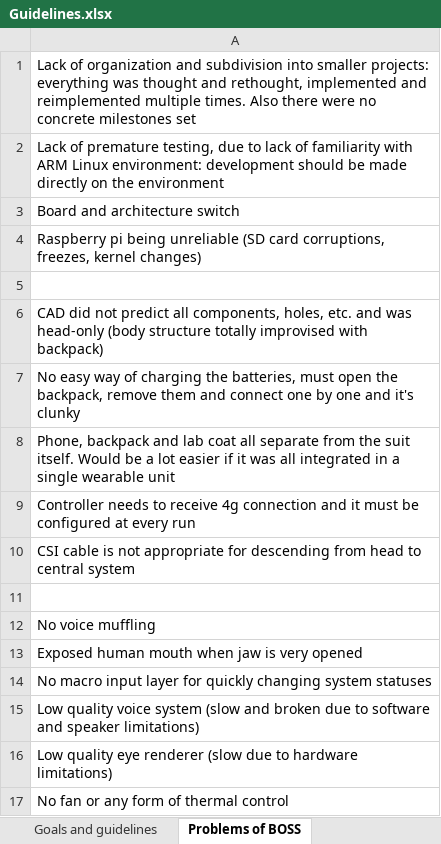
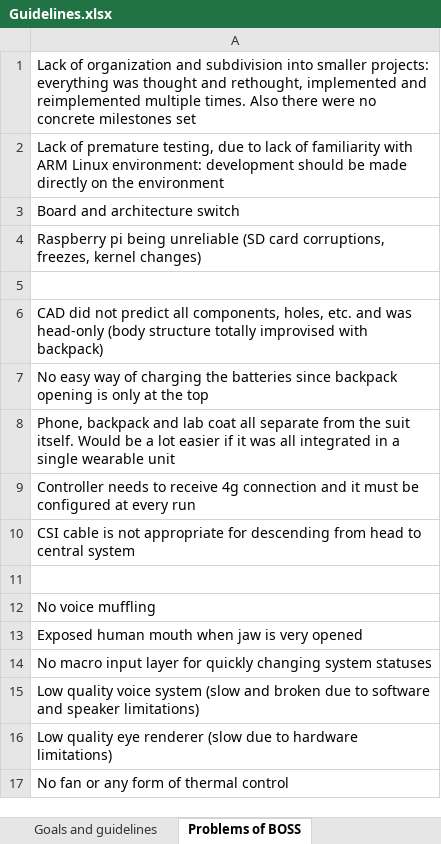
Before and after one commit to MekhyW/DYNAMO-Electronic_Fursuit-2.0, an Excel workbook: Guidelines.xlsx, sheet Problems of BOSS, drawn as a sheet; values as stored, in another font and other column widths than the file's, no borders; the diff names each change by its address in the sheet, - before the commit and + after, or states it on an @@ line.

```diff
--- a/Guidelines.xlsx (sheet Problems of BOSS)
+++ b/Guidelines.xlsx (sheet Problems of BOSS)
-A7: …charging the batteries, must open the backpack, remove them and connect one by one and it's clunky
+A7: …charging the batteries since backpack opening is only at the top
```
Also changed, not shown: sheet Software changes, sheet Hardware changes.
